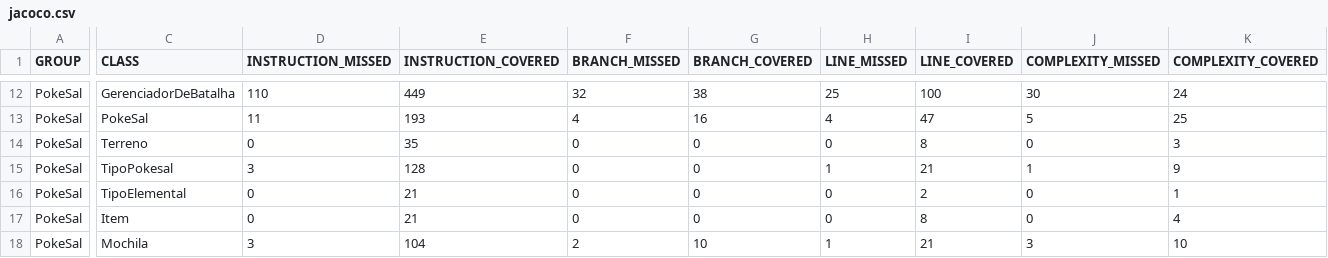
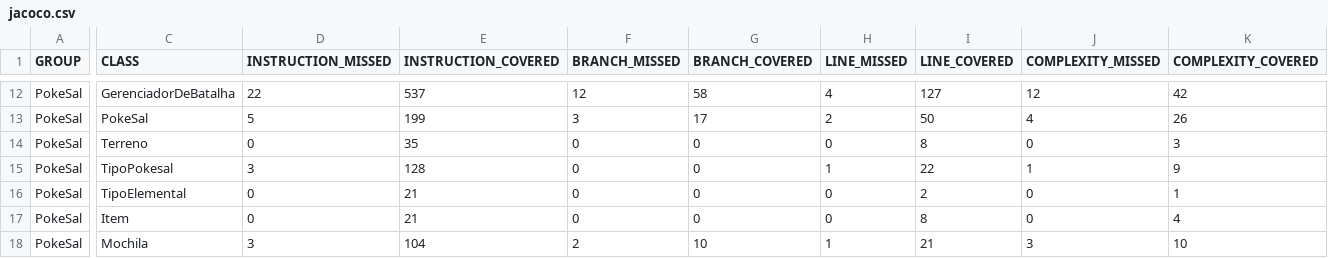
Before and after one commit to PokeSal/PokeSal, a CSV file: docs/jacoco/jacoco.csv, drawn as a sheet; only a part is shown, gaps mark what is left out; the diff covers the shown part only; the diff names each change by its address in the sheet, - before the commit and + after, or states it on an @@ line.

```diff
--- a/docs/jacoco/jacoco.csv
+++ b/docs/jacoco/jacoco.csv
-D12 (INSTRUCTION_MISSED): 110
+D12 (INSTRUCTION_MISSED): 22
-E12 (INSTRUCTION_COVERED): 449
+E12 (INSTRUCTION_COVERED): 537
-F12 (BRANCH_MISSED): 32
+F12 (BRANCH_MISSED): 12
-G12 (BRANCH_COVERED): 38
+G12 (BRANCH_COVERED): 58
-H12 (LINE_MISSED): 25
+H12 (LINE_MISSED): 4
-I12 (LINE_COVERED): 100
+I12 (LINE_COVERED): 127
-J12 (COMPLEXITY_MISSED): 30
+J12 (COMPLEXITY_MISSED): 12
-K12 (COMPLEXITY_COVERED): 24
+K12 (COMPLEXITY_COVERED): 42
-D13 (INSTRUCTION_MISSED): 11
+D13 (INSTRUCTION_MISSED): 5
-E13 (INSTRUCTION_COVERED): 193
+E13 (INSTRUCTION_COVERED): 199
-F13 (BRANCH_MISSED): 4
+F13 (BRANCH_MISSED): 3
-G13 (BRANCH_COVERED): 16
+G13 (BRANCH_COVERED): 17
-H13 (LINE_MISSED): 4
+H13 (LINE_MISSED): 2
-I13 (LINE_COVERED): 47
+I13 (LINE_COVERED): 50
-J13 (COMPLEXITY_MISSED): 5
+J13 (COMPLEXITY_MISSED): 4
-K13 (COMPLEXITY_COVERED): 25
+K13 (COMPLEXITY_COVERED): 26
-I15 (LINE_COVERED): 21
+I15 (LINE_COVERED): 22
```
Also changed, not shown: 30 edited cells elsewhere in this file, 54 other files.
